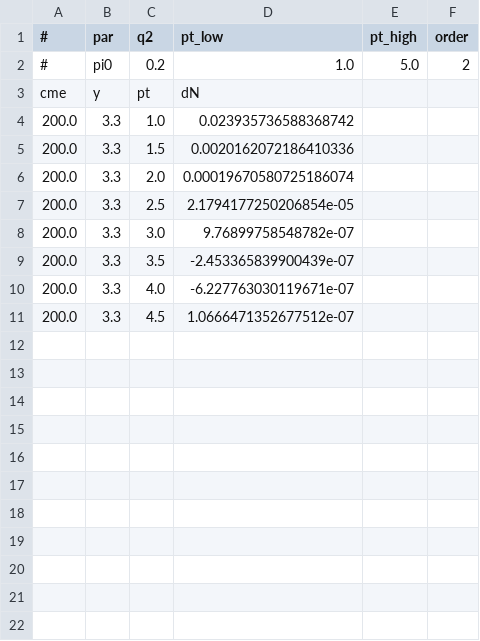
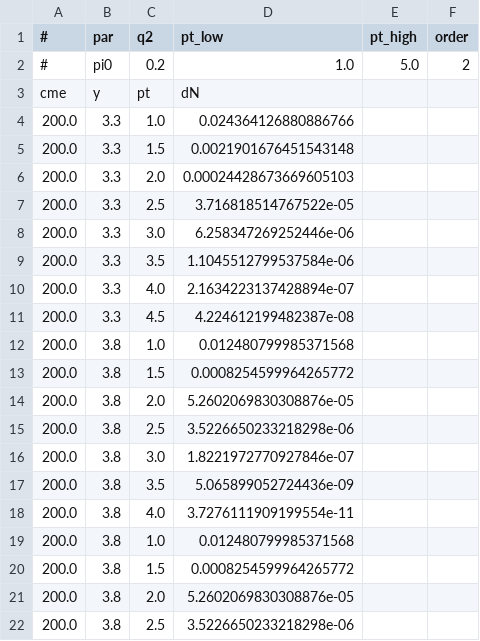
Before and after one commit to amandawei00/zk-lab, a CSV file: pp-pA/results/pp/RK2/pi0_33.csv, drawn as a sheet; only a part is shown; the diff covers the shown part only.

```diff
--- a/pp-pA/results/pp/RK2/pi0_33.csv
+++ b/pp-pA/results/pp/RK2/pi0_33.csv
@@ -3,9 +3,20 @@
 cme	y	pt	dN
-200.0	3.3	1.0	0.023935736588368742
-200.0	3.3	1.5	0.0020162072186410336
-200.0	3.3	2.0	0.00019670580725186074
-200.0	3.3	2.5	2.1794177250206854e-05
-200.0	3.3	3.0	9.76899758548782e-07
-200.0	3.3	3.5	-2.453365839900439e-07
-200.0	3.3	4.0	-6.227763030119671e-07
-200.0	3.3	4.5	1.0666471352677512e-07
+200.0	3.3	1.0	0.024364126880886766
+200.0	3.3	1.5	0.0021901676451543148
+200.0	3.3	2.0	0.00024428673669605103
+200.0	3.3	2.5	3.716818514767522e-05
+200.0	3.3	3.0	6.258347269252446e-06
+200.0	3.3	3.5	1.1045512799537584e-06
+200.0	3.3	4.0	2.1634223137428894e-07
+200.0	3.3	4.5	4.224612199482387e-08
+200.0	3.8	1.0	0.012480799985371568
+200.0	3.8	1.5	0.0008254599964265772
+200.0	3.8	2.0	5.2602069830308876e-05
+200.0	3.8	2.5	3.5226650233218298e-06
+200.0	3.8	3.0	1.8221972770927846e-07
+200.0	3.8	3.5	5.065899052724436e-09
+200.0	3.8	4.0	3.7276111909199554e-11
+200.0	3.8	1.0	0.012480799985371568
+200.0	3.8	1.5	0.0008254599964265772
+200.0	3.8	2.0	5.2602069830308876e-05
+200.0	3.8	2.5	3.5226650233218298e-06
```
Also changed, not shown: 10 added rows elsewhere in this file, 4 other files.
